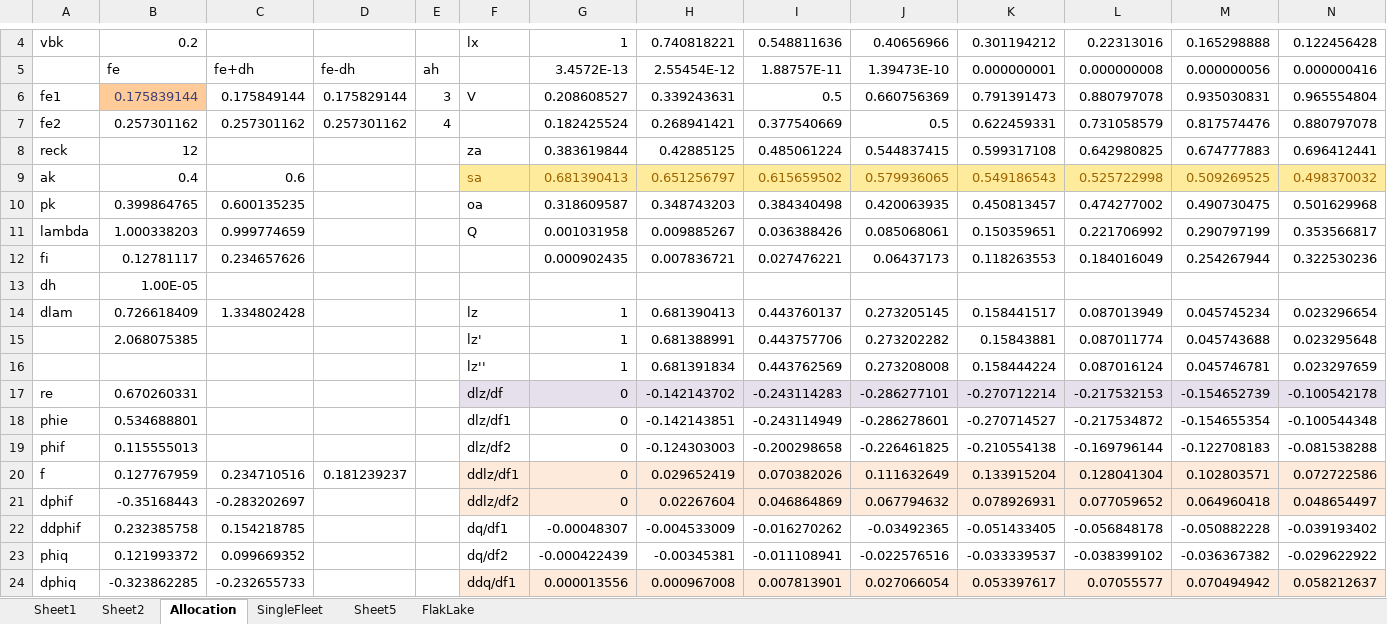
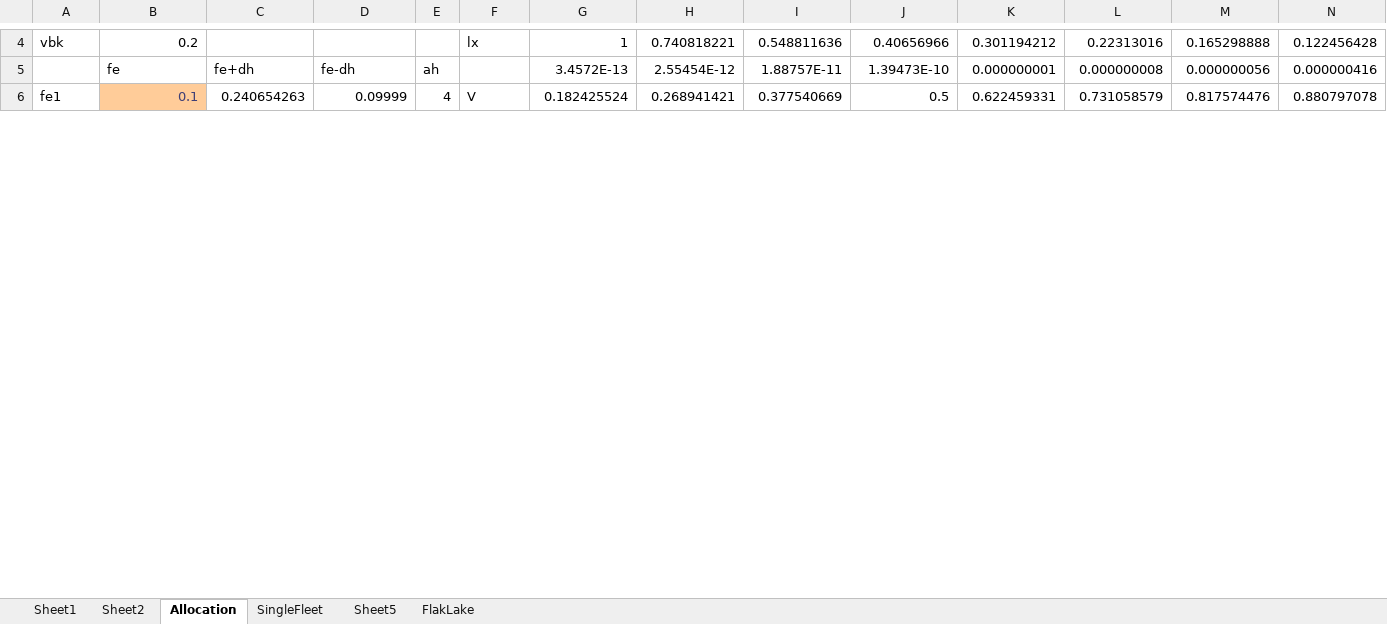
Before and after one commit to smartell/iSCAM, an Excel workbook: examples/MSF.xlsx, sheet Allocation, drawn as a sheet; only a part is shown, gaps mark what is left out; values as stored, in another font and other column widths than the file's, no borders; charts and pictures not drawn; removed rows and columns are numbered as before the commit, all else as after; rows hold the shown columns only; the diff covers the shown part only; the diff names each change by its address in the sheet, - before the commit and + after, or states it on an @@ line.

```diff
--- a/examples/MSF.xlsx (sheet Allocation)
+++ b/examples/MSF.xlsx (sheet Allocation)
-row 6: fe1 | 0.175839144 | 0.175849144 | 0.175829144 | 3 | V | 0.208608527 | 0.339243631 | 0.5 | 0.660756369 | 0.791391473 | 0.880797078 | 0.935030831 | 0.965554804
-A6: fe2
+A6: fe1
-B6: 0.257301162
+B6: 0.1
@@ B6 fill: none → #FFCC99, text colour: black → #3F3F76 @@
-C6: 0.257301162
+C6: 0.240654263
-D6: 0.257301162
+D6: 0.09999
-F6: (empty)
+F6: V
-row 8: reck | 12 |  |  |  | za | 0.383619844 | 0.42885125 | 0.485061224 | 0.544837415 | 0.599317108 | 0.642980825 | 0.674777883 | 0.696412441
-row 9: ak | 0.4 | 0.6 |  |  | sa | 0.681390413 | 0.651256797 | 0.615659502 | 0.579936065 | 0.549186543 | 0.525722998 | 0.509269525 | 0.498370032
-row 10: pk | 0.399864765 | 0.600135235 |  |  | oa | 0.318609587 | 0.348743203 | 0.384340498 | 0.420063935 | 0.450813457 | 0.474277002 | 0.490730475 | 0.501629968
-row 11: lambda | 1.000338203 | 0.999774659 |  |  | Q | 0.001031958 | 0.009885267 | 0.036388426 | 0.085068061 | 0.150359651 | 0.221706992 | 0.290797199 | 0.353566817
-row 12: fi | 0.12781117 | 0.234657626 |  |  |  | 0.000902435 | 0.007836721 | 0.027476221 | 0.06437173 | 0.118263553 | 0.184016049 | 0.254267944 | 0.322530236
-row 13: dh | 1.00E-05
-row 14: dlam | 0.726618409 | 1.334802428 |  |  | lz | 1 | 0.681390413 | 0.443760137 | 0.273205145 | 0.158441517 | 0.087013949 | 0.045745234 | 0.023296654
-row 15:  | 2.068075385 |  |  |  | lz' | 1 | 0.681388991 | 0.443757706 | 0.273202282 | 0.15843881 | 0.087011774 | 0.045743688 | 0.023295648
-row 16:  |  |  |  |  | lz'' | 1 | 0.681391834 | 0.443762569 | 0.273208008 | 0.158444224 | 0.087016124 | 0.045746781 | 0.023297659
-row 17: re | 0.670260331 |  |  |  | dlz/df | 0 | -0.142143702 | -0.243114283 | -0.286277101 | -0.270712214 | -0.217532153 | -0.154652739 | -0.100542178
-row 18: phie | 0.534688801 |  |  |  | dlz/df1 | 0 | -0.142143851 | -0.243114949 | -0.286278601 | -0.270714527 | -0.217534872 | -0.154655354 | -0.100544348
-row 19: phif | 0.115555013 |  |  |  | dlz/df2 | 0 | -0.124303003 | -0.200298658 | -0.226461825 | -0.210554138 | -0.169796144 | -0.122708183 | -0.081538288
-row 20: f | 0.127767959 | 0.234710516 | 0.181239237 |  | ddlz/df1 | 0 | 0.029652419 | 0.070382026 | 0.111632649 | 0.133915204 | 0.128041304 | 0.102803571 | 0.072722586
-row 21: dphif | -0.35168443 | -0.283202697 |  |  | ddlz/df2 | 0 | 0.02267604 | 0.046864869 | 0.067794632 | 0.078926931 | 0.077059652 | 0.064960418 | 0.048654497
-row 22: ddphif | 0.232385758 | 0.154218785 |  |  | dq/df1 | -0.00048307 | -0.004533009 | -0.016270262 | -0.03492365 | -0.051433405 | -0.056848178 | -0.050882228 | -0.039193402
-row 23: phiq | 0.121993372 | 0.099669352 |  |  | dq/df2 | -0.000422439 | -0.00345381 | -0.011108941 | -0.022576516 | -0.033339537 | -0.038399102 | -0.036367382 | -0.029622922
-row 24: dphiq | -0.323862285 | -0.232655733 |  |  | ddq/df1 | 0.000013556 | 0.000967008 | 0.007813901 | 0.027066054 | 0.053397617 | 0.07055577 | 0.070494942 | 0.058212637
```
Also changed, not shown: 42 added rows, 24 removed rows and 26 edited cells elsewhere in this sheet, sheet Sheet2, charts or pictures, 4 other files.
